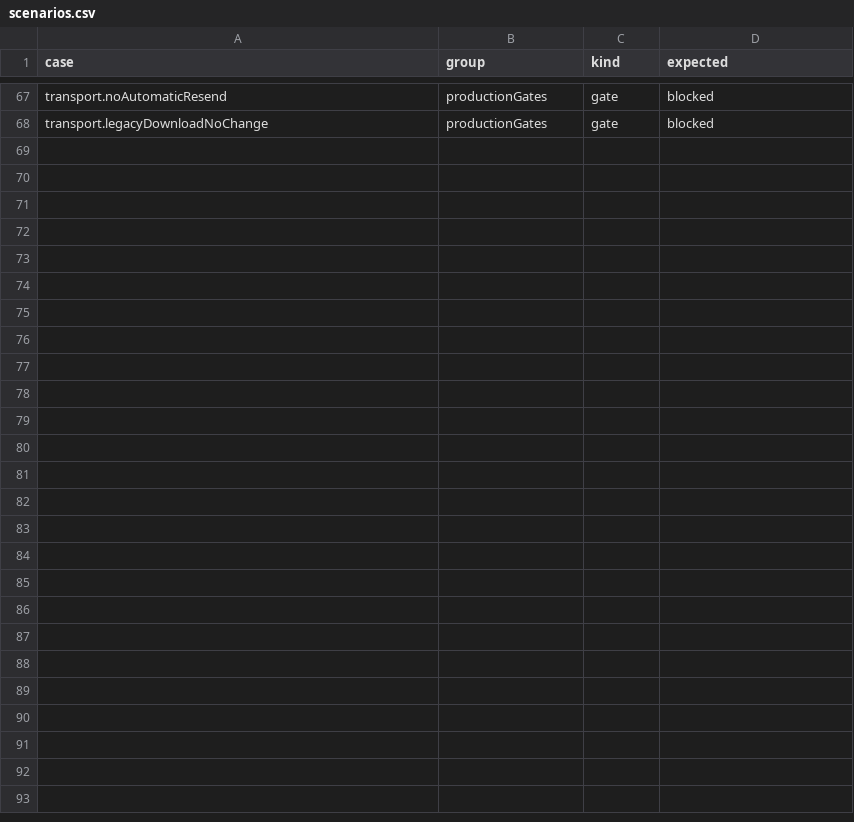
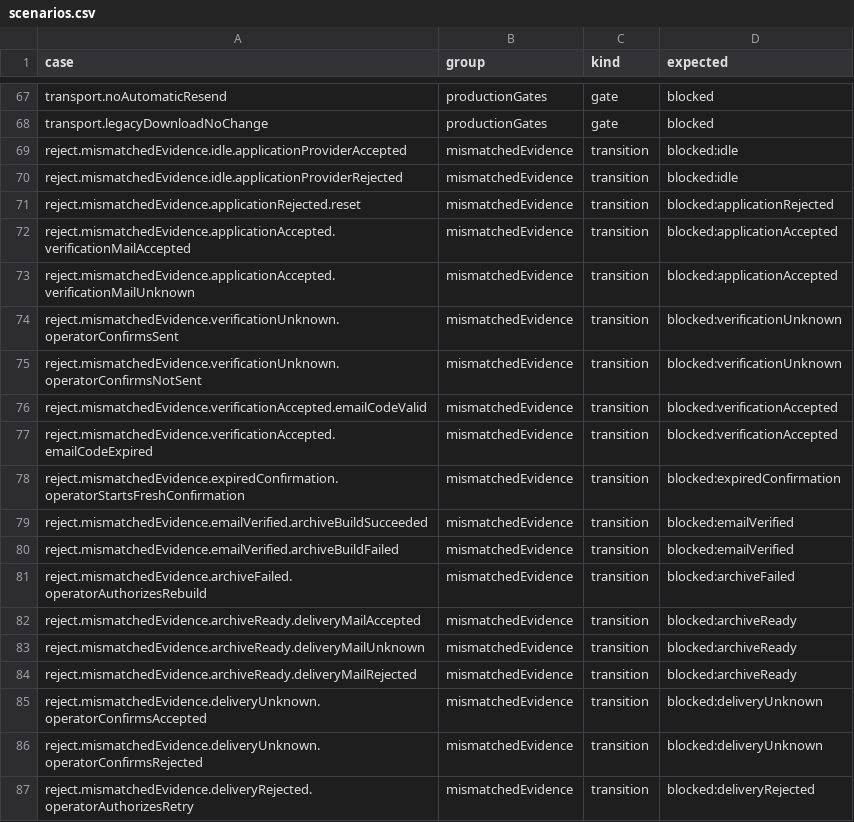
Before and after one commit to KazartsevEV/shelter-partner-directory, a CSV file: scripts/partners/r1-content/scenarios.csv, drawn as a sheet; only a part is shown, gaps mark what is left out.

Commit message:
fix(r1): validate canonical origins and typed transition evidence

```diff
--- a/scripts/partners/r1-content/scenarios.csv
+++ b/scripts/partners/r1-content/scenarios.csv
@@ -68 +68,20 @@ transport.noAutomaticResend,productionGates,gate,blocked
 transport.legacyDownloadNoChange,productionGates,gate,blocked
+reject.mismatchedEvidence.idle.applicationProviderAccepted,mismatchedEvidence,transition,blocked:idle
+reject.mismatchedEvidence.idle.applicationProviderRejected,mismatchedEvidence,transition,blocked:idle
+reject.mismatchedEvidence.applicationRejected.reset,mismatchedEvidence,transition,blocked:applicationRejected
+reject.mismatchedEvidence.applicationAccepted.verificationMailAccepted,mismatchedEvidence,transition,blocked:applicationAccepted
+reject.mismatchedEvidence.applicationAccepted.verificationMailUnknown,mismatchedEvidence,transition,blocked:applicationAccepted
+reject.mismatchedEvidence.verificationUnknown.operatorConfirmsSent,mismatchedEvidence,transition,blocked:verificationUnknown
+reject.mismatchedEvidence.verificationUnknown.operatorConfirmsNotSent,mismatchedEvidence,transition,blocked:verificationUnknown
+reject.mismatchedEvidence.verificationAccepted.emailCodeValid,mismatchedEvidence,transition,blocked:verificationAccepted
+reject.mismatchedEvidence.verificationAccepted.emailCodeExpired,mismatchedEvidence,transition,blocked:verificationAccepted
+reject.mismatchedEvidence.expiredConfirmation.operatorStartsFreshConfirmation,mismatchedEvidence,transition,blocked:expiredConfirmation
+reject.mismatchedEvidence.emailVerified.archiveBuildSucceeded,mismatchedEvidence,transition,blocked:emailVerified
+reject.mismatchedEvidence.emailVerified.archiveBuildFailed,mismatchedEvidence,transition,blocked:emailVerified
+reject.mismatchedEvidence.archiveFailed.operatorAuthorizesRebuild,mismatchedEvidence,transition,blocked:archiveFailed
+reject.mismatchedEvidence.archiveReady.deliveryMailAccepted,mismatchedEvidence,transition,blocked:archiveReady
+reject.mismatchedEvidence.archiveReady.deliveryMailUnknown,mismatchedEvidence,transition,blocked:archiveReady
+reject.mismatchedEvidence.archiveReady.deliveryMailRejected,mismatchedEvidence,transition,blocked:archiveReady
+reject.mismatchedEvidence.deliveryUnknown.operatorConfirmsAccepted,mismatchedEvidence,transition,blocked:deliveryUnknown
+reject.mismatchedEvidence.deliveryUnknown.operatorConfirmsRejected,mismatchedEvidence,transition,blocked:deliveryUnknown
+reject.mismatchedEvidence.deliveryRejected.operatorAuthorizesRetry,mismatchedEvidence,transition,blocked:deliveryRejected
```
Also changed, not shown: 10 other files.
